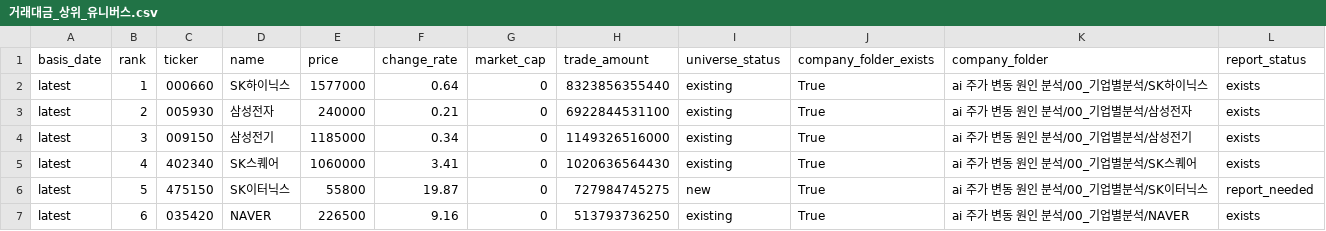
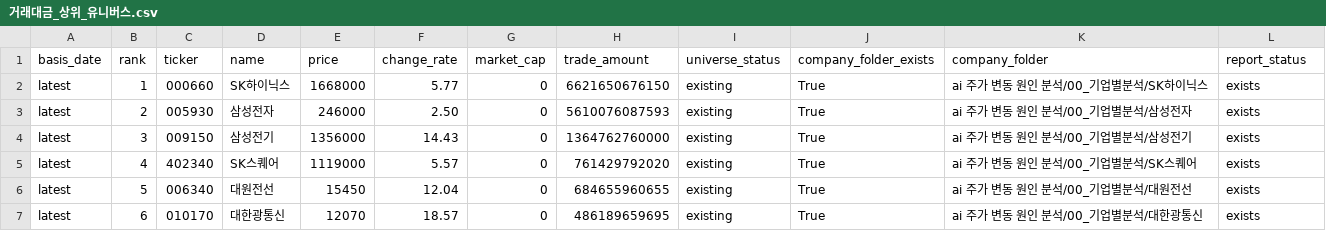
Before and after one commit to Lee-D-S/stock-signal-lab, a CSV file: ai 주가 변동 원인 분석/07_전략신호/00_유니버스/거래대금_상위_유니버스.csv, drawn as a sheet; only a part is shown; the diff covers the shown part only.

```diff
--- a/ai 주가 변동 원인 분석/07_전략신호/00_유니버스/거래대금_상위_유니버스.csv
+++ b/ai 주가 변동 원인 분석/07_전략신호/00_유니버스/거래대금_상위_유니버스.csv
@@ -1,7 +1,7 @@
 basis_date,rank,ticker,name,price,change_rate,market_cap,trade_amount,universe_status,company_folder_exists,company_folder,report_status
-latest,1,000660,SK하이닉스,1577000,0.64,0,8323856355440,existing,True,ai 주가 변동 원인 분석/00_기업별분석/SK하이닉스,exists
-latest,2,005930,삼성전자,240000,0.21,0,6922844531100,existing,True,ai 주가 변동 원인 분석/00_기업별분석/삼성전자,exists
-latest,3,009150,삼성전기,1185000,0.34,0,1149326516000,existing,True,ai 주가 변동 원인 분석/00_기업별분석/삼성전기,exists
-latest,4,402340,SK스퀘어,1060000,3.41,0,1020636564430,existing,True,ai 주가 변동 원인 분석/00_기업별분석/SK스퀘어,exists
-latest,5,475150,SK이터닉스,55800,19.87,0,727984745275,new,True,ai 주가 변동 원인 분석/00_기업별분석/SK이터닉스,report_needed
-latest,6,035420,NAVER,226500,9.16,0,513793736250,existing,True,ai 주가 변동 원인 분석/00_기업별분석/NAVER,exists
+latest,1,000660,SK하이닉스,1668000,5.77,0,6621650676150,existing,True,ai 주가 변동 원인 분석/00_기업별분석/SK하이닉스,exists
+latest,2,005930,삼성전자,246000,2.50,0,5610076087593,existing,True,ai 주가 변동 원인 분석/00_기업별분석/삼성전자,exists
+latest,3,009150,삼성전기,1356000,14.43,0,1364762760000,existing,True,ai 주가 변동 원인 분석/00_기업별분석/삼성전기,exists
+latest,4,402340,SK스퀘어,1119000,5.57,0,761429792020,existing,True,ai 주가 변동 원인 분석/00_기업별분석/SK스퀘어,exists
+latest,5,006340,대원전선,15450,12.04,0,684655960655,existing,True,ai 주가 변동 원인 분석/00_기업별분석/대원전선,exists
+latest,6,010170,대한광통신,12070,18.57,0,486189659695,existing,True,ai 주가 변동 원인 분석/00_기업별분석/대한광통신,exists
```
Also changed, not shown: 157 edited cells elsewhere in this file, ai 주가 변동 원인 분석/07_전략신호/01_관심종목/관심종목_시그널_스캔.csv, ai 주가 변동 원인 분석/07_전략신호/02_신규조건/신규조건_관심종목_시그널_스캔.csv, 21 other files.
